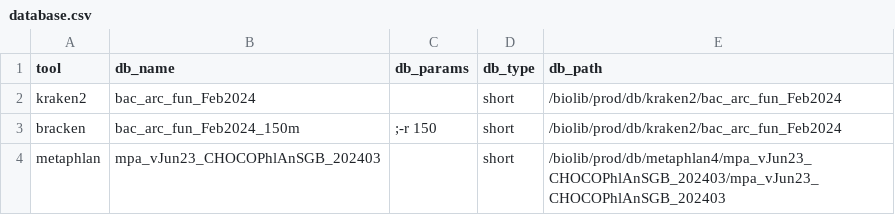
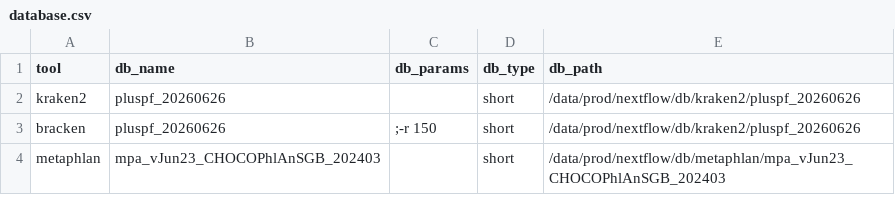
Before and after one commit to cmmr/nextflow, a CSV file: config/taxprofiler/database.csv, drawn as a sheet.

```diff
--- a/config/taxprofiler/database.csv
+++ b/config/taxprofiler/database.csv
@@ -1,4 +1,4 @@
 tool,db_name,db_params,db_type,db_path
-kraken2,bac_arc_fun_Feb2024,,short,/biolib/prod/db/kraken2/bac_arc_fun_Feb2024
-bracken,bac_arc_fun_Feb2024_150m,;-r 150,short,/biolib/prod/db/kraken2/bac_arc_fun_Feb2024
-metaphlan,mpa_vJun23_CHOCOPhlAnSGB_202403,,short,/biolib/prod/db/metaphlan4/mpa_vJun23_CHOCOPhlAnSGB_202403/mpa_vJun23_CHOCOPhlAnSGB_202403
+kraken2,pluspf_20260626,,short,/data/prod/nextflow/db/kraken2/pluspf_20260626
+bracken,pluspf_20260626,;-r 150,short,/data/prod/nextflow/db/kraken2/pluspf_20260626
+metaphlan,mpa_vJun23_CHOCOPhlAnSGB_202403,,short,/data/prod/nextflow/db/metaphlan/mpa_vJun23_CHOCOPhlAnSGB_202403
```
Also changed, not shown: 10 other files.
